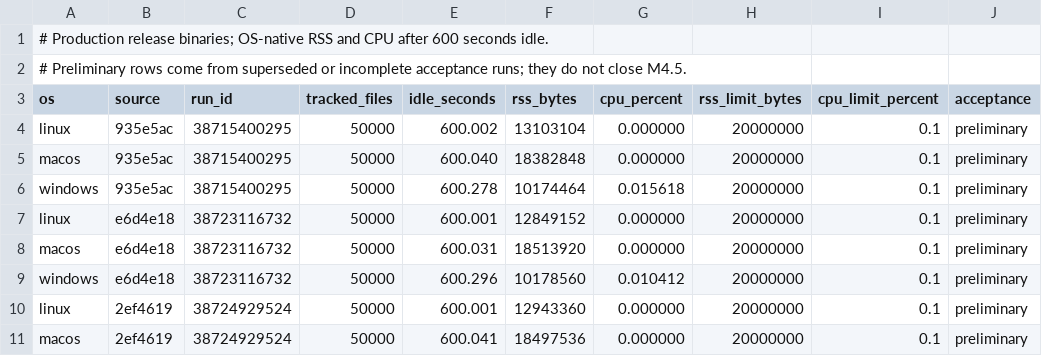
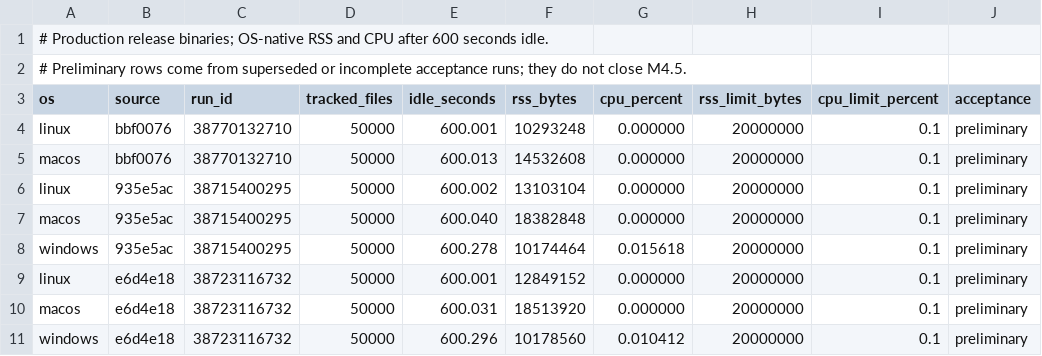
Before and after one commit to Adiiitu12312/paradox, a CSV file: benchmarks/watch.csv, drawn as a sheet; only a part is shown; the shorter side is filled out with more unchanged rows.

```diff
--- a/benchmarks/watch.csv
+++ b/benchmarks/watch.csv
@@ -3,2 +3,4 @@
 os,source,run_id,tracked_files,idle_seconds,rss_bytes,cpu_percent,rss_limit_bytes,cpu_limit_percent,acceptance
+linux,bbf0076,38770132710,50000,600.001,10293248,0.000000,20000000,0.1,preliminary
+macos,bbf0076,38770132710,50000,600.013,14532608,0.000000,20000000,0.1,preliminary
 linux,935e5ac,38715400295,50000,600.002,13103104,0.000000,20000000,0.1,preliminary
```
Also changed, not shown: benchmarks/capture-observations.csv, 8 other files.
